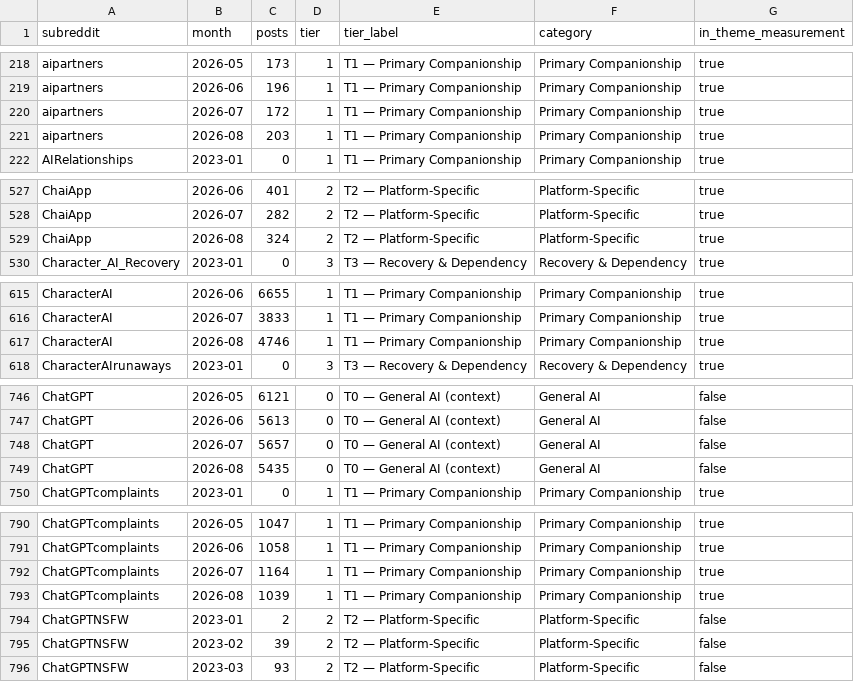
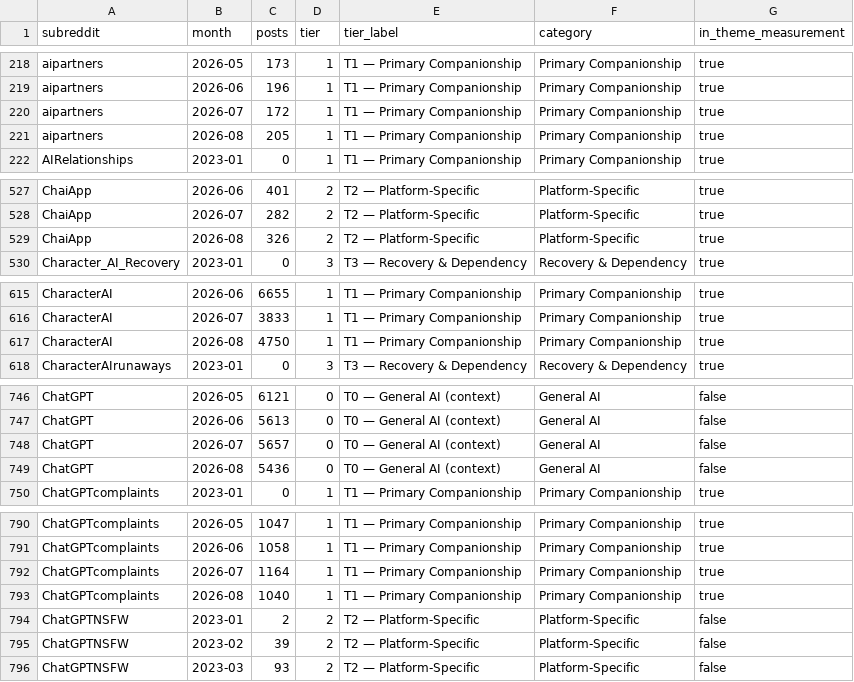
Before and after one commit to hopeshub/myfriendisai, a CSV file: web/public/dataset/v1/monthly_community_volumes.csv, drawn as a sheet; only a part is shown, gaps mark what is left out; the diff covers the shown part only.

```diff
--- a/web/public/dataset/v1/monthly_community_volumes.csv
+++ b/web/public/dataset/v1/monthly_community_volumes.csv
@@ -220,3 +220,3 @@ aipartners,2026-06,196,1,T1 — Primary Companionship,Primary Companionship,true
 aipartners,2026-07,172,1,T1 — Primary Companionship,Primary Companionship,true
-aipartners,2026-08,203,1,T1 — Primary Companionship,Primary Companionship,true
+aipartners,2026-08,205,1,T1 — Primary Companionship,Primary Companionship,true
 AIRelationships,2023-01,0,1,T1 — Primary Companionship,Primary Companionship,true
@@ -528,3 +528,3 @@ ChaiApp,2026-06,401,2,T2 — Platform-Specific,Platform-Specific,true
 ChaiApp,2026-07,282,2,T2 — Platform-Specific,Platform-Specific,true
-ChaiApp,2026-08,324,2,T2 — Platform-Specific,Platform-Specific,true
+ChaiApp,2026-08,326,2,T2 — Platform-Specific,Platform-Specific,true
 Character_AI_Recovery,2023-01,0,3,T3 — Recovery & Dependency,Recovery & Dependency,true
@@ -616,3 +616,3 @@ CharacterAI,2026-06,6655,1,T1 — Primary Companionship,Primary Companionship,tr
 CharacterAI,2026-07,3833,1,T1 — Primary Companionship,Primary Companionship,true
-CharacterAI,2026-08,4746,1,T1 — Primary Companionship,Primary Companionship,true
+CharacterAI,2026-08,4750,1,T1 — Primary Companionship,Primary Companionship,true
 CharacterAIrunaways,2023-01,0,3,T3 — Recovery & Dependency,Recovery & Dependency,true
@@ -748,3 +748,3 @@ ChatGPT,2026-06,5613,0,T0 — General AI (context),General AI,false
 ChatGPT,2026-07,5657,0,T0 — General AI (context),General AI,false
-ChatGPT,2026-08,5435,0,T0 — General AI (context),General AI,false
+ChatGPT,2026-08,5436,0,T0 — General AI (context),General AI,false
 ChatGPTcomplaints,2023-01,0,1,T1 — Primary Companionship,Primary Companionship,true
@@ -792,3 +792,3 @@ ChatGPTcomplaints,2026-06,1058,1,T1 — Primary Companionship,Primary Companions
 ChatGPTcomplaints,2026-07,1164,1,T1 — Primary Companionship,Primary Companionship,true
-ChatGPTcomplaints,2026-08,1039,1,T1 — Primary Companionship,Primary Companionship,true
+ChatGPTcomplaints,2026-08,1040,1,T1 — Primary Companionship,Primary Companionship,true
 ChatGPTNSFW,2023-01,2,2,T2 — Platform-Specific,Platform-Specific,false
```
Also changed, not shown: 5 edited cells elsewhere in this file, web/public/dataset/v1/monthly_theme_counts.csv, 20 other files.
